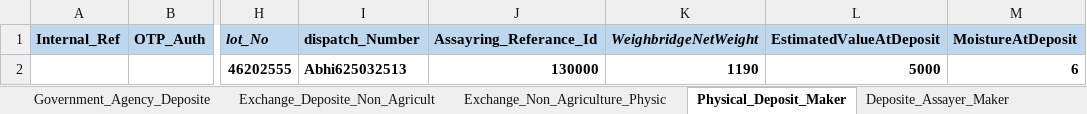
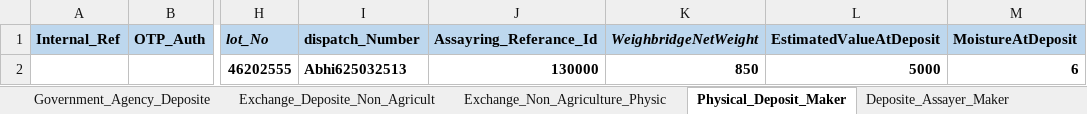
Before and after one commit to Abhishekthasal/COUNTRYWIDE-COMMODITY-REPOSITORY-LIMITED, an Excel workbook: Data/TestData.xlsx, sheet Physical_Deposit_Maker, drawn as a sheet; only a part is shown, gaps mark what is left out; values as stored, in another font and other column widths than the file's, no borders; the diff names each change by its address in the sheet, - before the commit and + after, or states it on an @@ line.

```diff
--- a/Data/TestData.xlsx (sheet Physical_Deposit_Maker)
+++ b/Data/TestData.xlsx (sheet Physical_Deposit_Maker)
-K2 (WeighbridgeNetWeight): 1190
+K2 (WeighbridgeNetWeight): 850
```
Also changed, not shown: sheet Exchange_Non_Agriculture_Physic, sheet Deposite_Assayer_Maker, Data/Withdrawal.xlsx, 34 other files.
